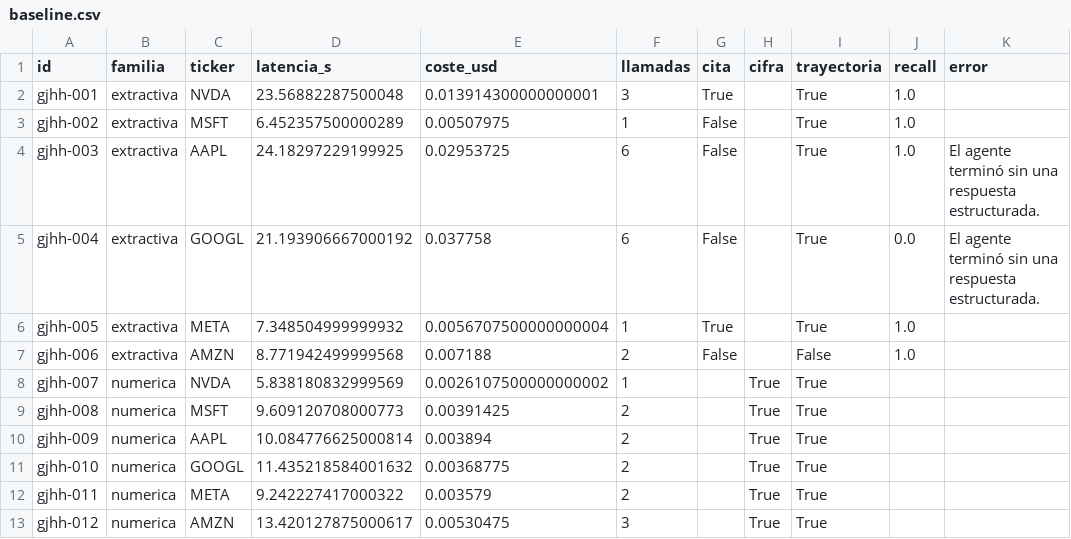
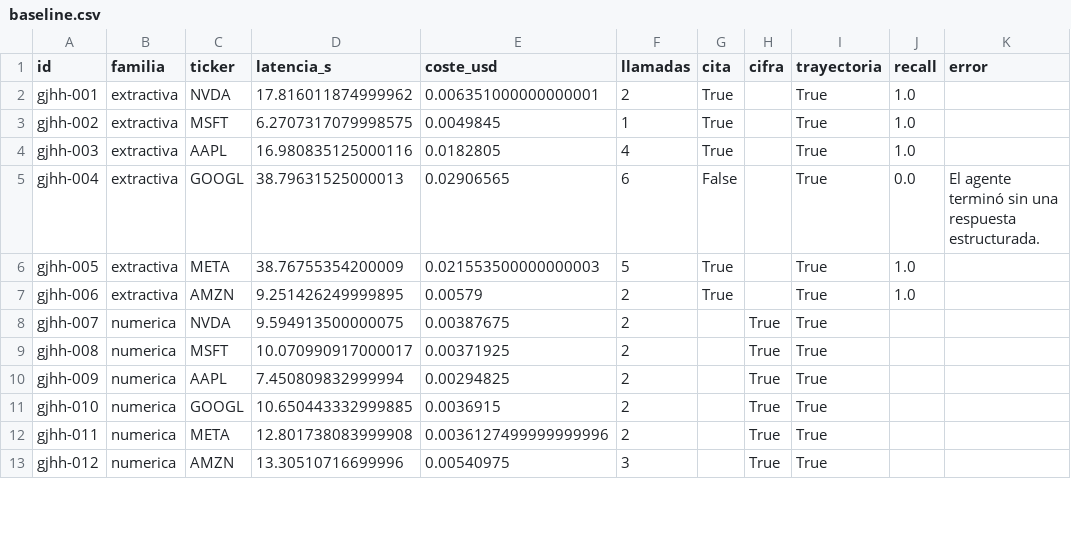
Before and after one commit to hipaor01/Taller_NLP, a CSV file: resultados/baseline.csv, drawn as a sheet; only a part is shown; the diff covers the shown part only.

Commit message:
Cambiado juez a modo no determinista, sin llamada a LLM

```diff
--- a/resultados/baseline.csv
+++ b/resultados/baseline.csv
@@ -1,13 +1,13 @@
 id,familia,ticker,latencia_s,coste_usd,llamadas,cita,cifra,trayectoria,recall,error
-gjhh-001,extractiva,NVDA,23.56882287500048,0.013914300000000001,3,True,,True,1.0,
-gjhh-002,extractiva,MSFT,6.452357500000289,0.00507975,1,False,,True,1.0,
-gjhh-003,extractiva,AAPL,24.18297229199925,0.02953725,6,False,,True,1.0,El agente terminó sin una respuesta estructurada.
-gjhh-004,extractiva,GOOGL,21.193906667000192,0.037758,6,False,,True,0.0,El agente terminó sin una respuesta estructurada.
-gjhh-005,extractiva,META,7.348504999999932,0.0056707500000000004,1,True,,True,1.0,
-gjhh-006,extractiva,AMZN,8.771942499999568,0.007188,2,False,,False,1.0,
-gjhh-007,numerica,NVDA,5.838180832999569,0.0026107500000000002,1,,True,True,,
-gjhh-008,numerica,MSFT,9.609120708000773,0.00391425,2,,True,True,,
-gjhh-009,numerica,AAPL,10.084776625000814,0.003894,2,,True,True,,
-gjhh-010,numerica,GOOGL,11.435218584001632,0.00368775,2,,True,True,,
-gjhh-011,numerica,META,9.242227417000322,0.003579,2,,True,True,,
-gjhh-012,numerica,AMZN,13.420127875000617,0.00530475,3,,True,True,,
+gjhh-001,extractiva,NVDA,17.816011874999962,0.006351000000000001,2,True,,True,1.0,
+gjhh-002,extractiva,MSFT,6.2707317079998575,0.0049845,1,True,,True,1.0,
+gjhh-003,extractiva,AAPL,16.980835125000116,0.0182805,4,True,,True,1.0,
+gjhh-004,extractiva,GOOGL,38.79631525000013,0.02906565,6,False,,True,0.0,El agente terminó sin una respuesta estructurada.
+gjhh-005,extractiva,META,38.76755354200009,0.021553500000000003,5,True,,True,1.0,
+gjhh-006,extractiva,AMZN,9.251426249999895,0.00579,2,True,,True,1.0,
+gjhh-007,numerica,NVDA,9.594913500000075,0.00387675,2,,True,True,,
+gjhh-008,numerica,MSFT,10.070990917000017,0.00371925,2,,True,True,,
+gjhh-009,numerica,AAPL,7.450809832999994,0.00294825,2,,True,True,,
+gjhh-010,numerica,GOOGL,10.650443332999885,0.0036915,2,,True,True,,
+gjhh-011,numerica,META,12.801738083999908,0.0036127499999999996,2,,True,True,,
+gjhh-012,numerica,AMZN,13.30510716699996,0.00540975,3,,True,True,,
```
Also changed, not shown: 30 edited cells elsewhere in this file, 14 other files.
